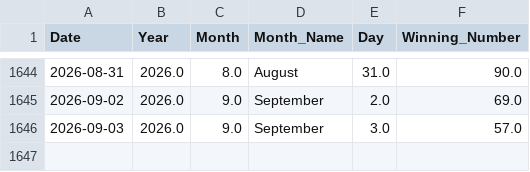
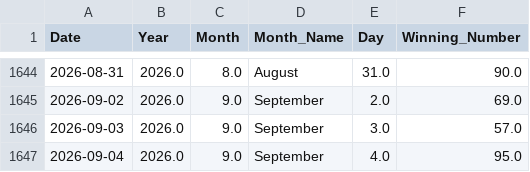
Before and after one commit to kushagramakin/satta-ml-engine, a CSV file: satta_disawar_historical_data.csv, drawn as a sheet; only a part is shown, gaps mark what is left out.

```diff
--- a/satta_disawar_historical_data.csv
+++ b/satta_disawar_historical_data.csv
@@ -1646 +1646,2 @@ Date,Year,Month,Month_Name,Day,Winning_Number
 2026-09-03,2026.0,9.0,September,3.0,57.0
+2026-09-04,2026.0,9.0,September,4.0,95.0
```
